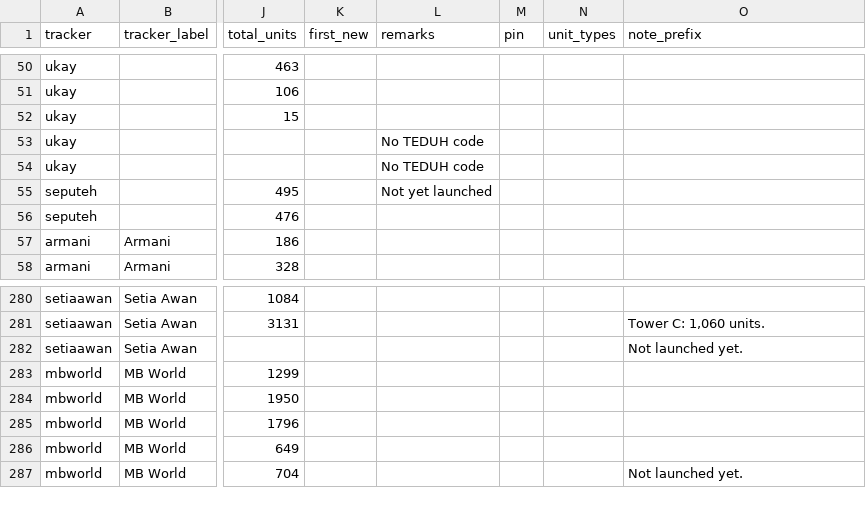
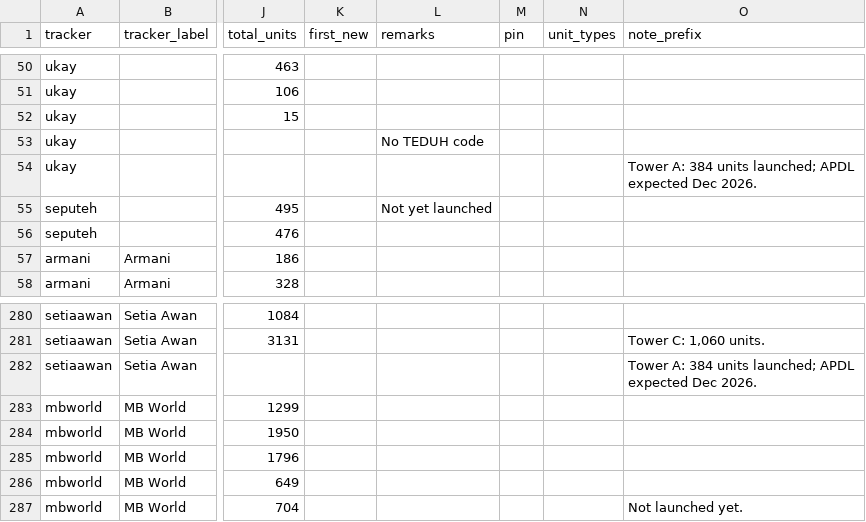
Before and after one commit to smtcu/teduh-tracker, a CSV file: projects.csv, drawn as a sheet; only a part is shown, gaps mark what is left out; the diff names each change by its address in the sheet, - before the commit and + after, or states it on an @@ line.

```diff
--- a/projects.csv
+++ b/projects.csv
-L54 (remarks): No TEDUH code
+L54 (remarks): (empty)
-O54 (note_prefix): (empty)
+O54 (note_prefix): Tower A: 384 units launched; APDL expected Dec 2026.
-O282 (note_prefix): Not launched yet.
+O282 (note_prefix): Tower A: 384 units launched; APDL expected Dec 2026.
```
